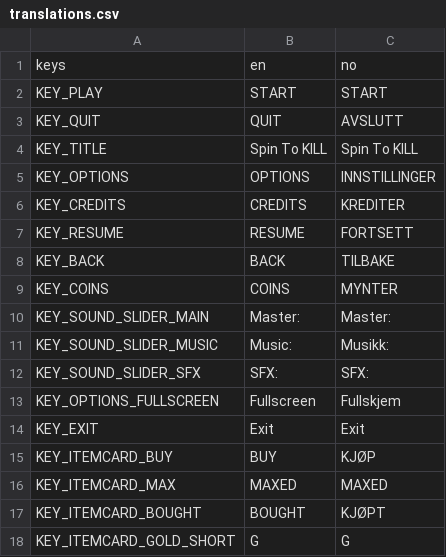
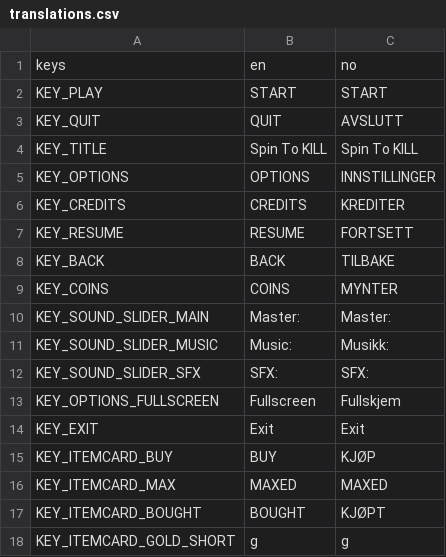
Before and after one commit to Toy085/spin-to-kill, a CSV file: Translations/translations.csv, drawn as a sheet.

Commit message:
Update translations.csv

```diff
--- a/Translations/translations.csv
+++ b/Translations/translations.csv
@@ -17,2 +17,2 @@ KEY_ITEMCARD_MAX;MAXED;MAXED
 KEY_ITEMCARD_BOUGHT;BOUGHT;KJØPT
-KEY_ITEMCARD_GOLD_SHORT;G;G
+KEY_ITEMCARD_GOLD_SHORT;g;g
```
